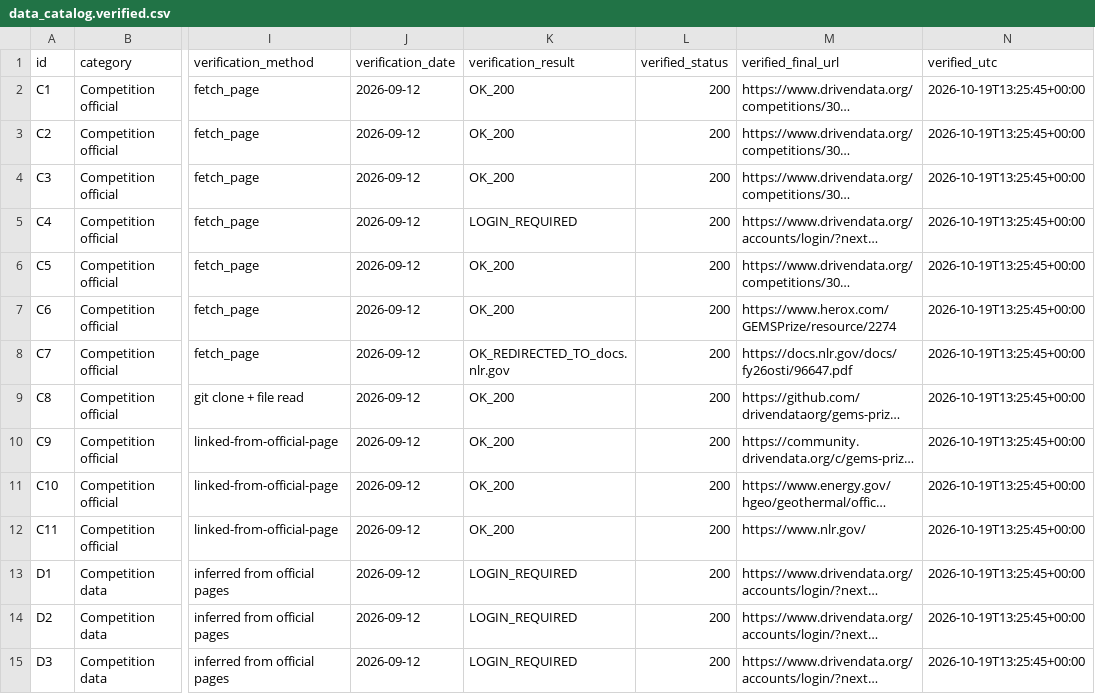
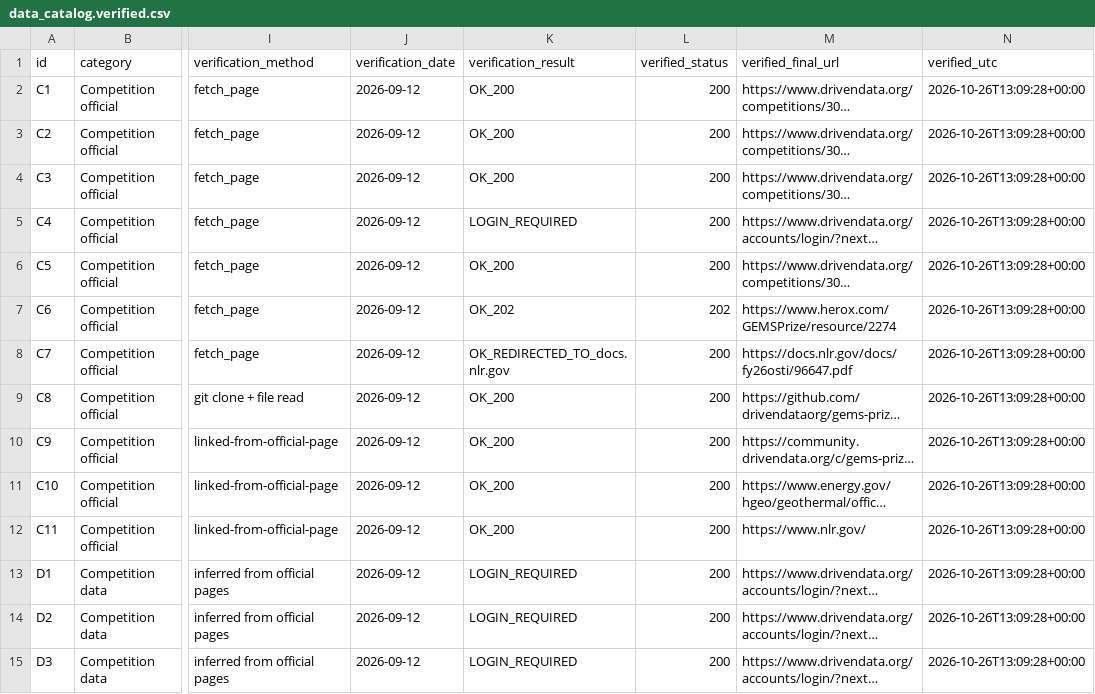
Before and after one commit to buffedlizard55-lab/GEMSDOE, a CSV file: docs/data_catalog.verified.csv, drawn as a sheet; only a part is shown, gaps mark what is left out; long unchanged cells end in …; the diff covers the shown part only; the diff names each change by its address in the sheet, - before the commit and + after, or states it on an @@ line.

```diff
--- a/docs/data_catalog.verified.csv
+++ b/docs/data_catalog.verified.csv
-N2:N15 (verified_utc): 2026-10-19T13:25:45+00:00
+N2:N15 (verified_utc): 2026-10-26T13:09:28+00:00
-K7 (verification_result): OK_200
+K7 (verification_result): OK_202
-L7 (verified_status): 200
+L7 (verified_status): 202
```
Also changed, not shown: 89 edited cells elsewhere in this file, 14 other files.
